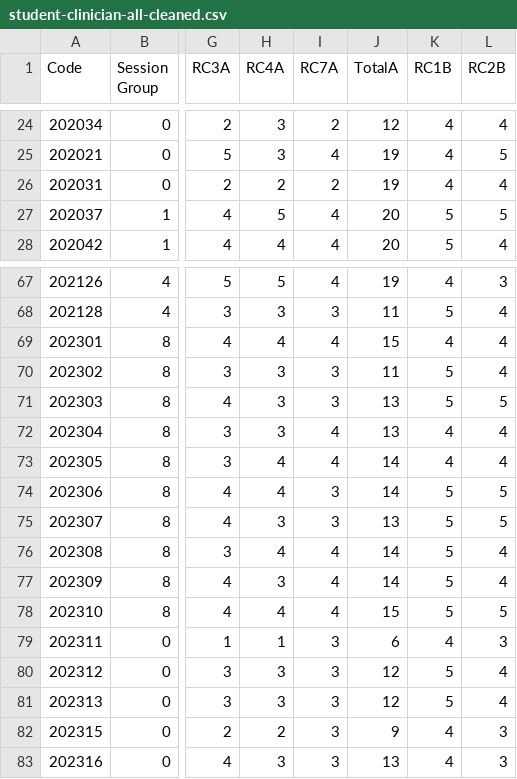
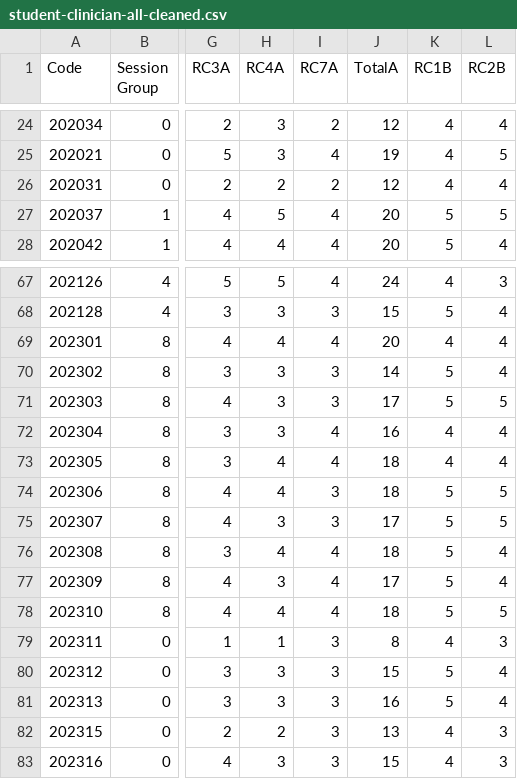
Before and after one commit to shiree-harbick/first_cdi, a CSV file: ANOVA/input/student-clinician-all-cleaned.csv, drawn as a sheet; only a part is shown, gaps mark what is left out; the diff covers the shown part only; the diff names each change by its address in the sheet, - before the commit and + after, or states it on an @@ line.

```diff
--- a/ANOVA/input/student-clinician-all-cleaned.csv
+++ b/ANOVA/input/student-clinician-all-cleaned.csv
-J26 (TotalA): 19
+J26 (TotalA): 12
-J67 (TotalA): 19
+J67 (TotalA): 24
-J68 (TotalA): 11
+J68 (TotalA): 15
-J69 (TotalA): 15
+J69 (TotalA): 20
-J70 (TotalA): 11
+J70 (TotalA): 14
-J71 (TotalA): 13
+J71 (TotalA): 17
-J72 (TotalA): 13
+J72 (TotalA): 16
-J73:J74 (TotalA): 14
+J73:J74 (TotalA): 18
-J75 (TotalA): 13
+J75 (TotalA): 17
-J76 (TotalA): 14
+J76 (TotalA): 18
-J77 (TotalA): 14
+J77 (TotalA): 17
-J78 (TotalA): 15
+J78 (TotalA): 18
-J79 (TotalA): 6
+J79 (TotalA): 8
-J80 (TotalA): 12
+J80 (TotalA): 15
-J81 (TotalA): 12
+J81 (TotalA): 16
-J82 (TotalA): 9
+J82 (TotalA): 13
-J83 (TotalA): 13
+J83 (TotalA): 15
```
Also changed, not shown: 27 edited cells elsewhere in this file, ANOVA/results/followup_dose_trend.csv, ANOVA/results/followup_simple_effects.csv, 7 other files.
